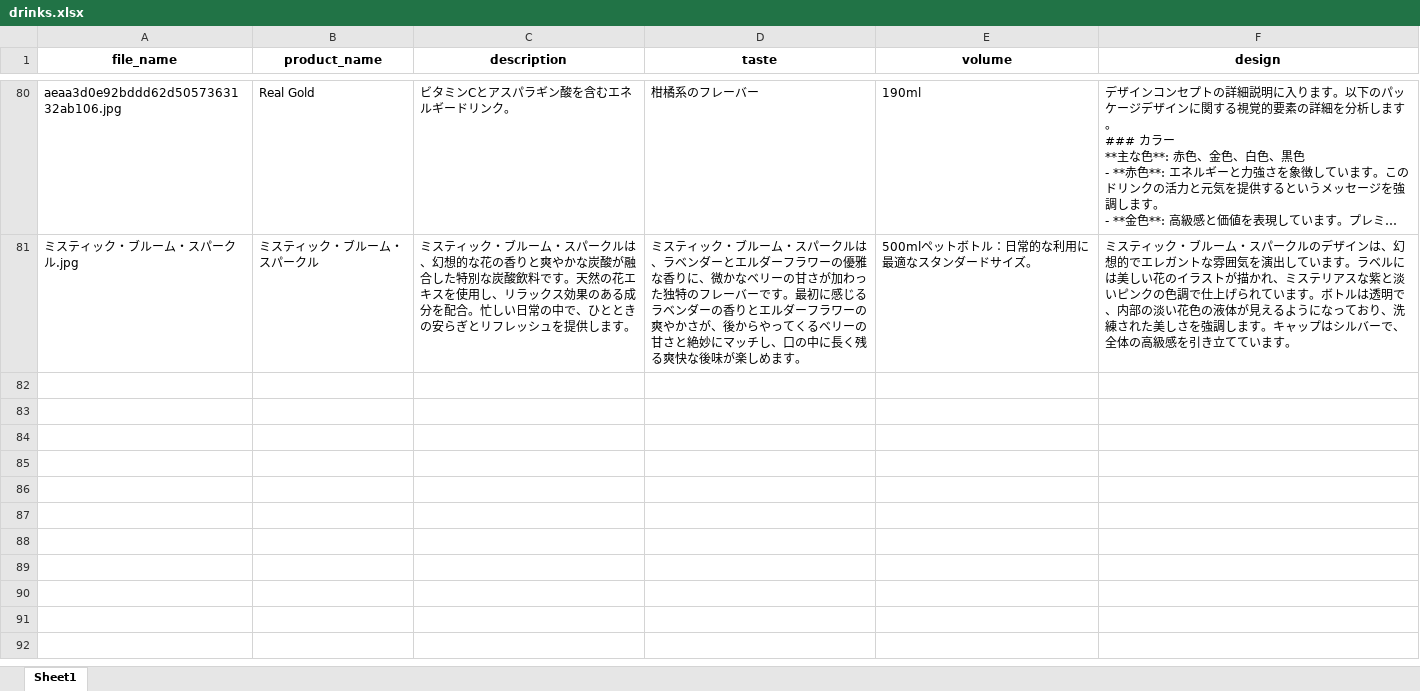
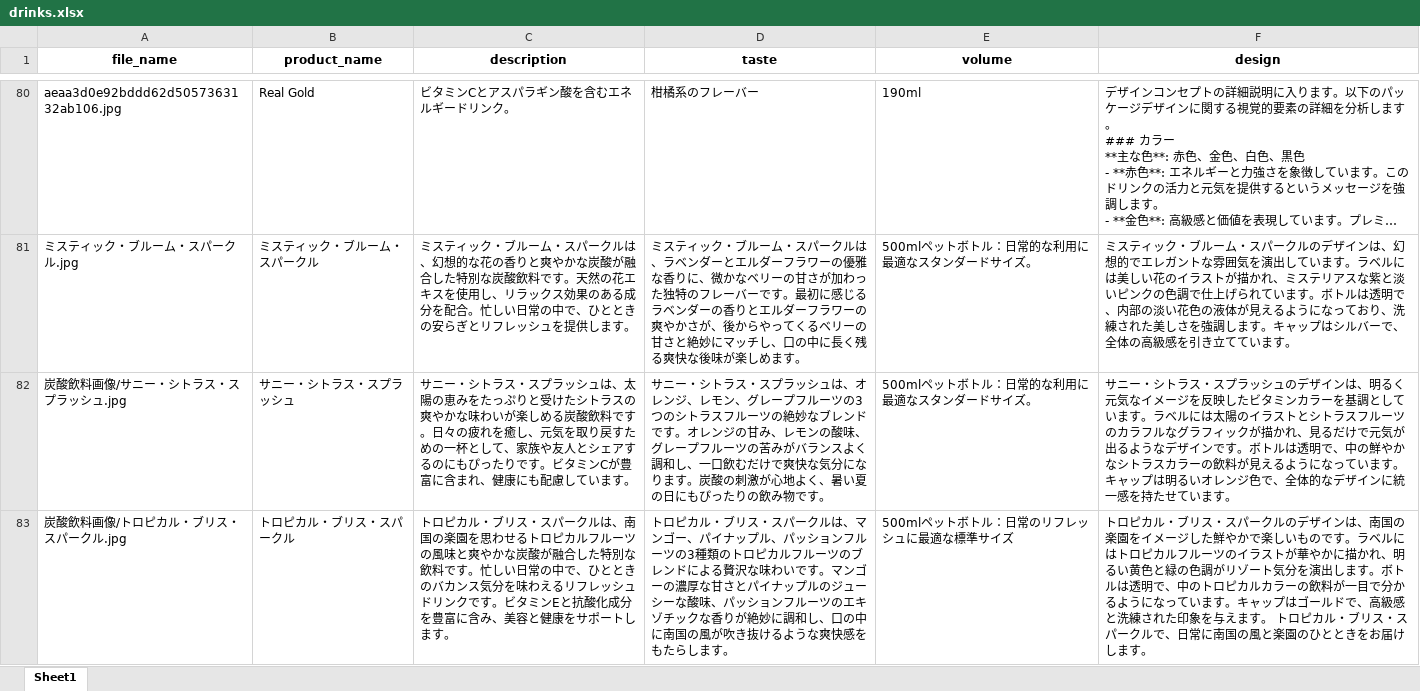
Before and after one commit to sousi1118/Generation-AI-Create, an Excel workbook: drinks.xlsx, sheet Sheet1, drawn as a sheet; only a part is shown, gaps mark what is left out; long unchanged cells end in …; values as stored, in another font and other column widths than the file's, no borders; the diff names each change by its address in the sheet, - before the commit and + after, or states it on an @@ line.

```diff
--- a/drinks.xlsx (sheet Sheet1)
+++ b/drinks.xlsx (sheet Sheet1)
+row 82: 炭酸飲料画像/サニー・シトラス・スプラッシュ.jpg | サニー・シトラス・スプラッシュ | サニー・シトラス・スプラッシュは、太陽の恵みをたっぷりと受けたシトラスの爽やかな味わいが楽しめる炭酸飲料です。日々の疲れを癒し、元気を取り戻すための一杯として、家族や友人とシェアするのにもぴったりです。ビタミンCが豊富に含まれ、健康にも配慮しています。 | サニー・シトラス・スプラッシュは、オレンジ、レモン、グレープフルーツの3つのシトラスフルーツの絶妙なブレンドです。オレンジの甘み、レモンの酸味、グレープフルーツの苦みがバランスよく調和し、一口飲むだけで爽快な気分になります。炭酸の刺激が心地よく、暑い夏の日にもぴったりの飲み物です。 | 500mlペットボトル：日常的な利用に最適なスタンダードサイズ。 | サニー・シトラス・スプラッシュのデザインは、明るく元気なイメージを反映したビタミンカラーを基調としています。ラベルには太陽のイラストとシトラスフルーツのカラフルなグラフィックが描かれ、見るだけで元気が出るようなデザインです。ボトルは透明で、中の鮮やかなシトラスカラーの飲料が見えるようになっています。キャップは明るいオレンジ色で、全体的なデザインに統一感を持たせています。
+row 83: 炭酸飲料画像/トロピカル・ブリス・スパークル.jpg | トロピカル・ブリス・スパークル | トロピカル・ブリス・スパークルは、南国の楽園を思わせるトロピカルフルーツの風味と爽やかな炭酸が融合した特別な飲料です。忙しい日常の中で、ひとときのバカンス気分を味わえるリフレッシュドリンクです。ビタミンEと抗酸化成分を豊富に含み、美容と健康をサポートします。 | トロピカル・ブリス・スパークルは、マンゴー、パイナップル、パッションフルーツの3種類のトロピカルフルーツのブレンドによる贅沢な味わいです。マンゴーの濃厚な甘さとパイナップルのジューシーな酸味、パッションフルーツのエキゾチックな香りが絶妙に調和し、口の中に南国の風が吹き抜けるような爽快感をもたらします。 | 500mlペットボトル：日常のリフレッシュに最適な標準サイズ | トロピカル・ブリス・スパークルのデザインは、南国の楽園をイメージした鮮やかで楽しいものです。ラベルにはトロピカルフルーツのイラストが華やかに描かれ、明るい黄色と緑の色調がリゾート気分を演出します。ボトルは透明で、中のトロピカルカラーの飲料が一目で分かるようになっています。キャップはゴールドで、高級感と洗練された印象を与えます。 トロピカル・ブリス・スパークルで、日常に南国の風と楽園のひとときをお届けします。
```
Also changed, not shown: 9 other files.
